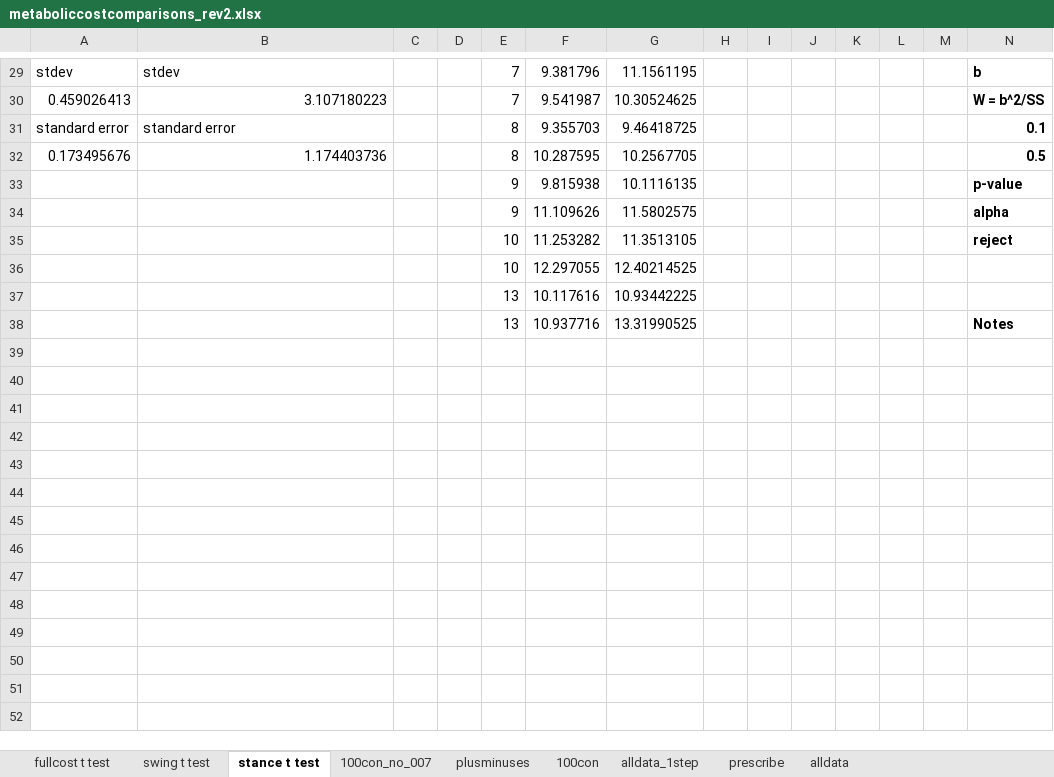
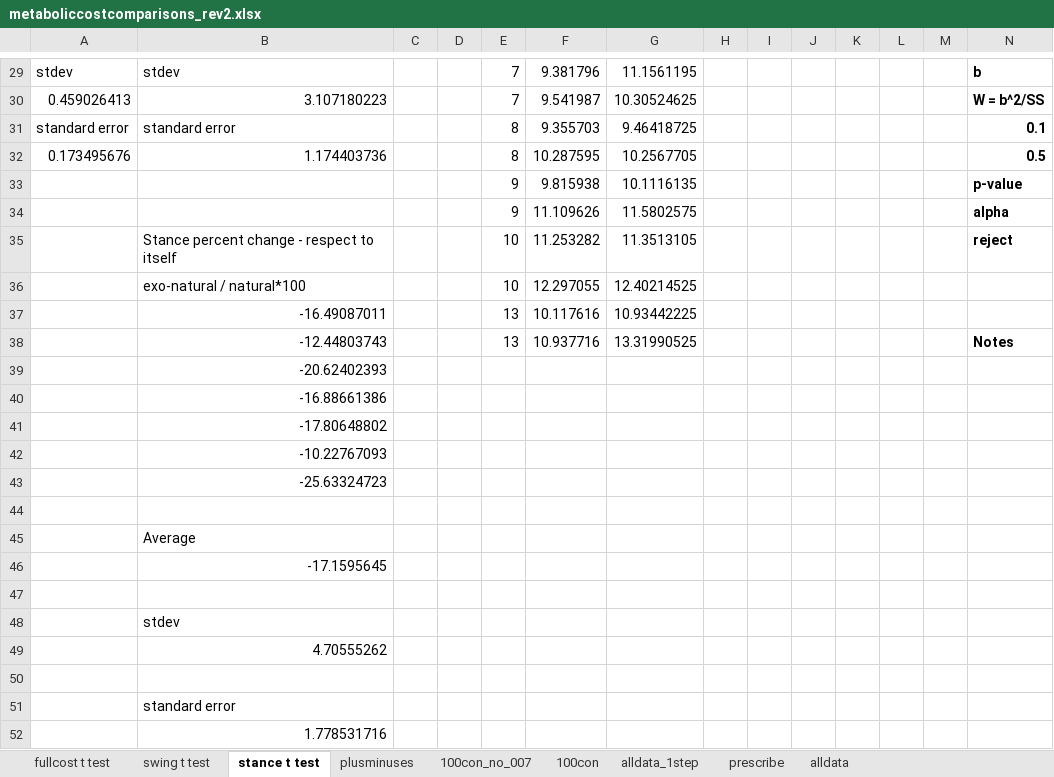
Before and after one commit to stingjp/muscleEnergyModel, an Excel workbook: metaboliccostcomparisons_rev2.xlsx, sheet stance t test, drawn as a sheet; only a part is shown, gaps mark what is left out; values as stored, in another font and other column widths than the file's, no borders; rows hold the shown columns only; the diff names each change by its address in the sheet, - before the commit and + after, or states it on an @@ line.

```diff
--- a/metaboliccostcomparisons_rev2.xlsx (sheet stance t test)
+++ b/metaboliccostcomparisons_rev2.xlsx (sheet stance t test)
@@ sheet tab order changed: fullcost t test | swing t test | stance t test | plusminuses | 100con_no_007 | 100con | alldata_1step | prescribe | alldata @@
-B35: (empty)
+B35: Stance percent change - respect to itself
-B36: (empty)
+B36: exo-natural / natural*100
-B37: (empty)
+B37: -16.49087011
-B38: (empty)
+B38: -12.44803743
-B39: (empty)
+B39: -20.62402393
+row 40:  | -16.88661386
+row 41:  | -17.80648802
+row 42:  | -10.22767093
+row 43:  | -25.63324723
+row 44: (empty)
+row 45:  | Average
+row 46:  | -17.1595645
+row 47: (empty)
+row 48:  | stdev
+row 49:  | 4.70555262
+row 50: (empty)
+row 51:  | standard error
+row 52:  | 1.778531716
```
Also changed, not shown: sheet 100con_no_007, charts or pictures, combiningMuscleGroups_metabolics.xlsx, 6 other files.
